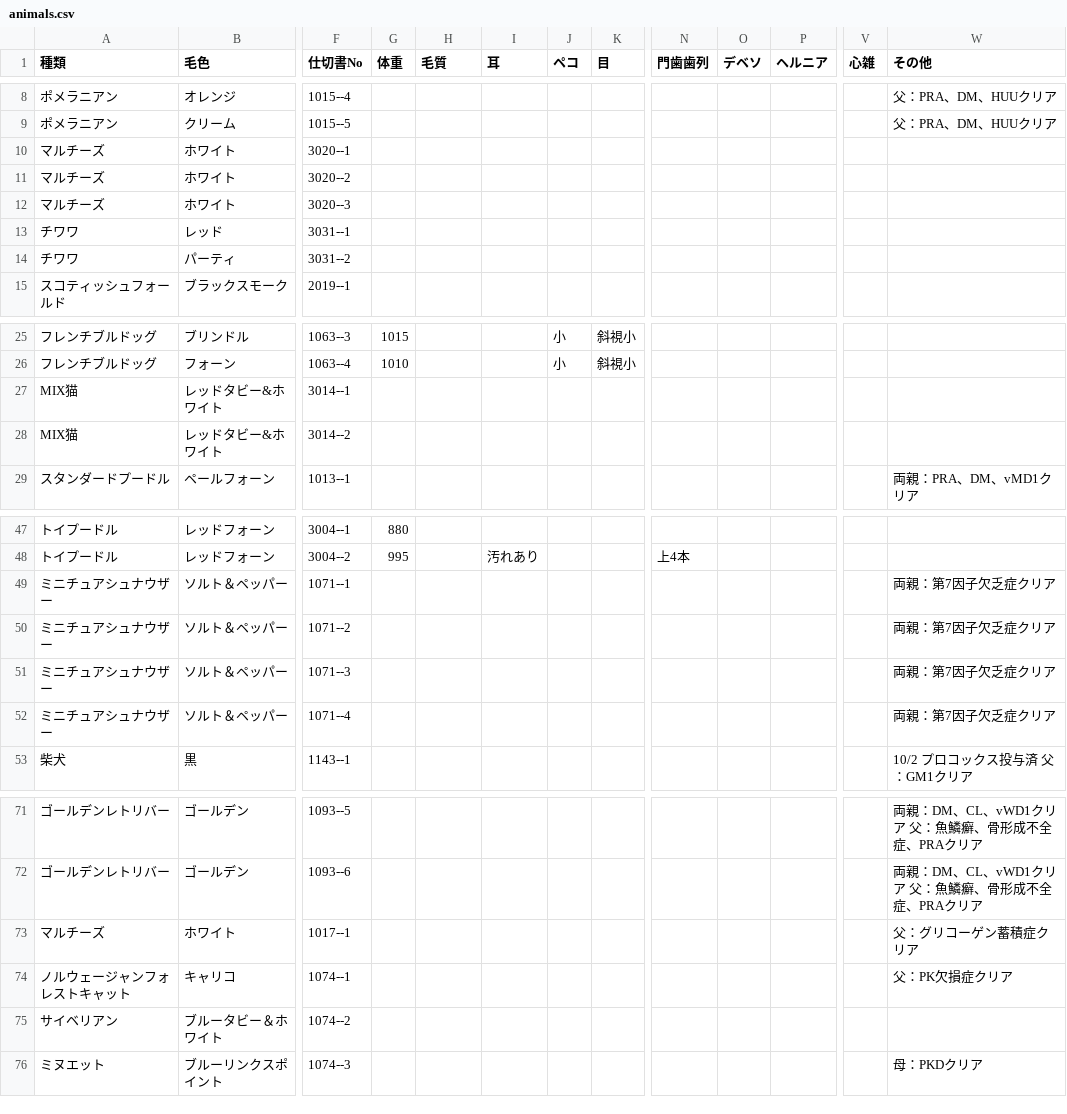
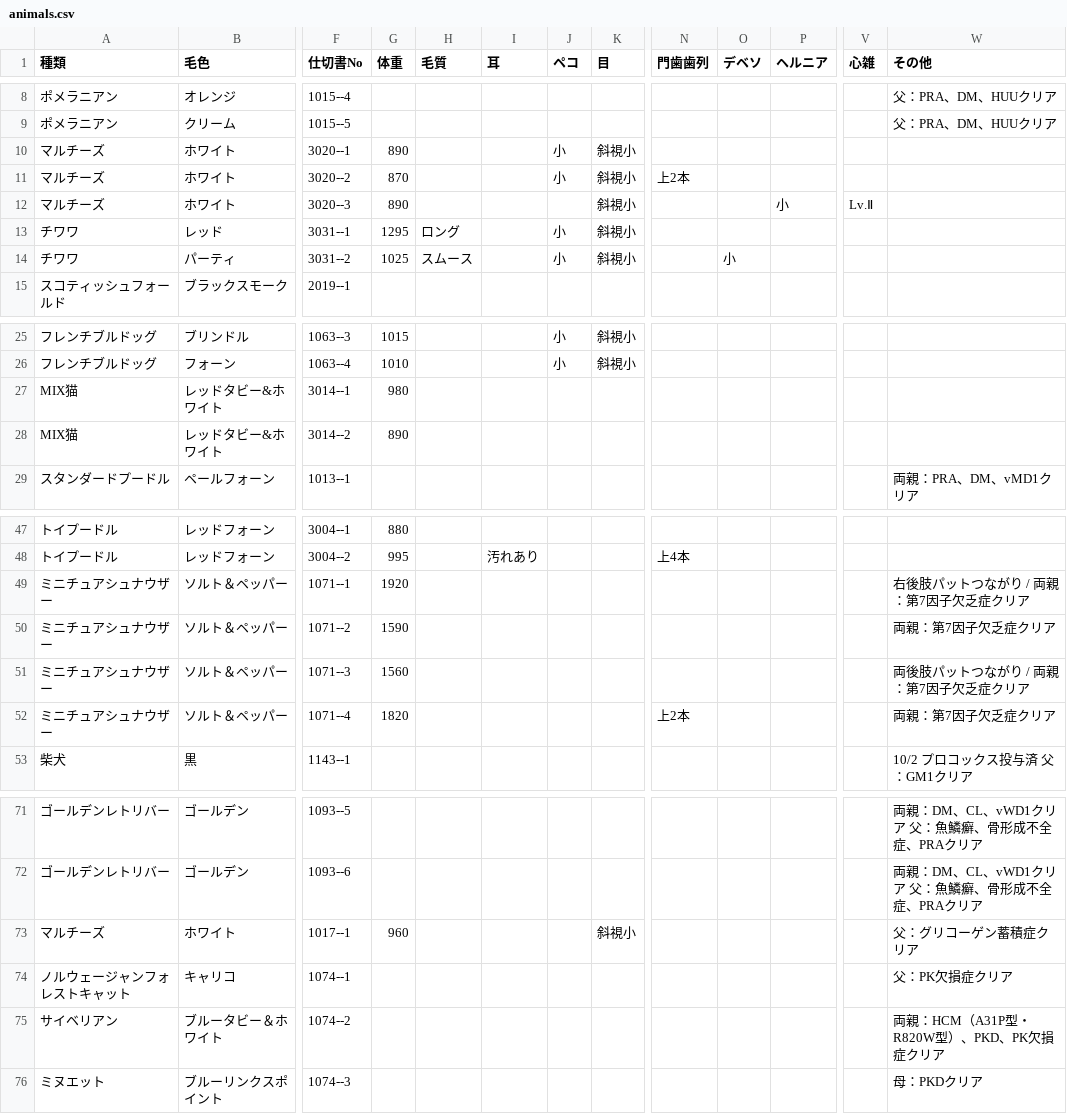
Before and after one commit to hkd-petpark/auction-catalog, a CSV file: animals.csv, drawn as a sheet; only a part is shown, gaps mark what is left out; the diff names each change by its address in the sheet, - before the commit and + after, or states it on an @@ line.

Commit message:
Add files via upload

```diff
--- a/animals.csv
+++ b/animals.csv
-G10 (体重): (empty)
+G10 (体重): 890
-J10:J11 (ペコ): (empty)
+J10:J11 (ペコ): 小
-K10:K14 (目): (empty)
+K10:K14 (目): 斜視小
-G11 (体重): (empty)
+G11 (体重): 870
-N11 (門歯歯列): (empty)
+N11 (門歯歯列): 上2本
-G12 (体重): (empty)
+G12 (体重): 890
-P12 (ヘルニア): (empty)
+P12 (ヘルニア): 小
-V12 (心雑): (empty)
+V12 (心雑): Lv.Ⅱ
-G13 (体重): (empty)
+G13 (体重): 1295
-H13 (毛質): (empty)
+H13 (毛質): ロング
-J13:J14 (ペコ): (empty)
+J13:J14 (ペコ): 小
-G14 (体重): (empty)
+G14 (体重): 1025
-H14 (毛質): (empty)
+H14 (毛質): スムース
-O14 (デベソ): (empty)
+O14 (デベソ): 小
-G27 (体重): (empty)
+G27 (体重): 980
-G28 (体重): (empty)
+G28 (体重): 890
-G49 (体重): (empty)
+G49 (体重): 1920
-W49 (その他): 両親：第7因子欠乏症クリア
+W49 (その他): 右後肢パットつながり / 両親：第7因子欠乏症クリア
-G50 (体重): (empty)
+G50 (体重): 1590
-G51 (体重): (empty)
+G51 (体重): 1560
-W51 (その他): 両親：第7因子欠乏症クリア
+W51 (その他): 両後肢パットつながり / 両親：第7因子欠乏症クリア
-G52 (体重): (empty)
+G52 (体重): 1820
-N52 (門歯歯列): (empty)
+N52 (門歯歯列): 上2本
-G73 (体重): (empty)
+G73 (体重): 960
-K73 (目): (empty)
+K73 (目): 斜視小
-W75 (その他): (empty)
+W75 (その他): 両親：HCM（A31P型・R820W型）、PKD、PK欠損症クリア
```
